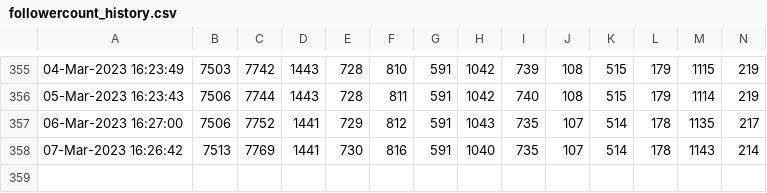
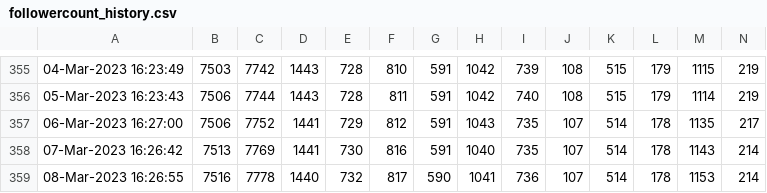
Before and after one commit to minoue-xx/Track-number-of-followers-using-Twitter-API, a CSV file: followercount_history.csv, drawn as a sheet; only a part is shown, gaps mark what is left out; rows hold the shown columns only; the diff names each change by its address in the sheet, - before the commit and + after, or states it on an @@ line.

Commit message:
Follower count history Updated by github-actions

```diff
--- a/followercount_history.csv
+++ b/followercount_history.csv
+row 359: 08-Mar-2023 16:26:55 | 7516 | 7778 | 1440 | 732 | 817 | 590 | 1041 | 736 | 107 | 514 | 178 | 1153 | 214
```
Also changed, not shown: uniquefollowercount_history.csv, 1 other file.
